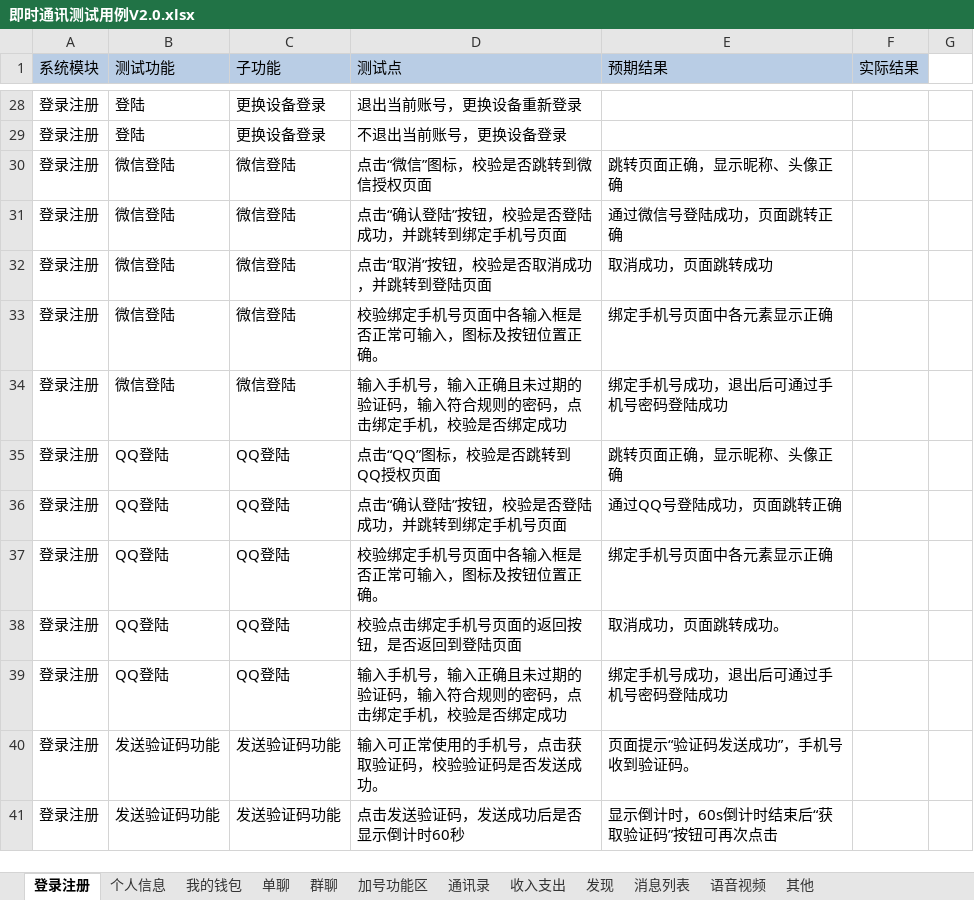
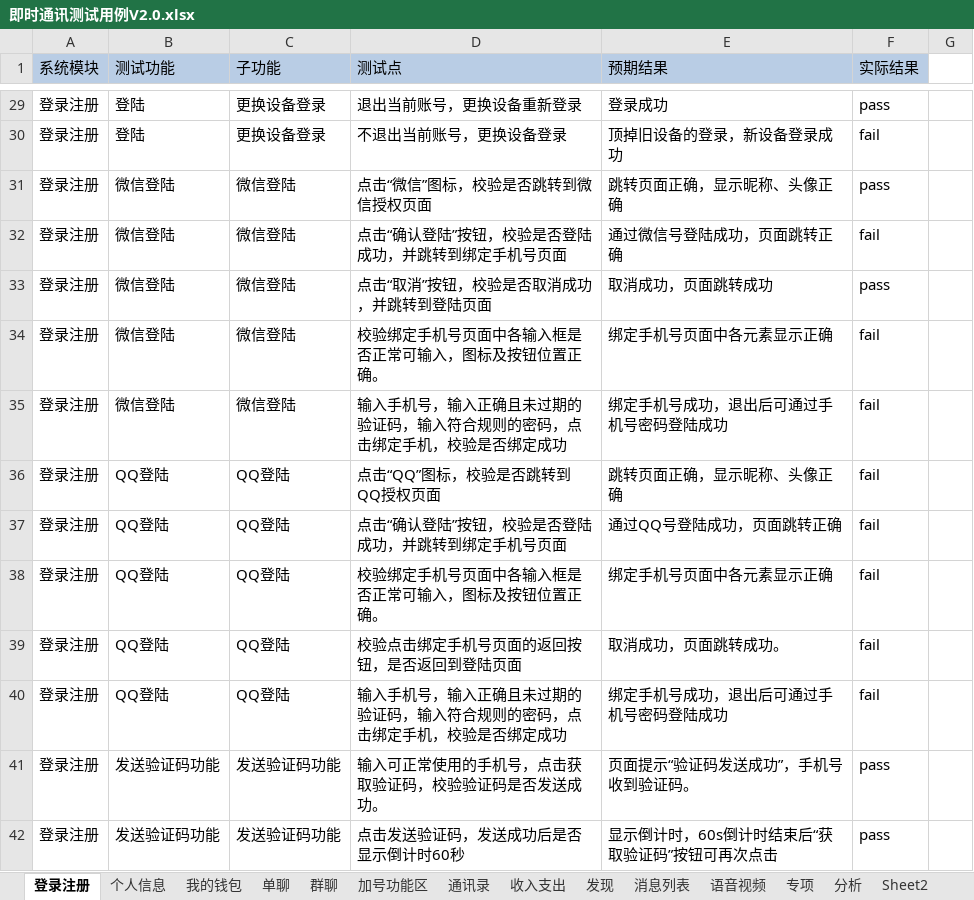
Before and after one commit to gaopenghong/Test_Api_App, an Excel workbook: data/即时通讯测试用例V2.0.xlsx, sheet 登录注册, drawn as a sheet; only a part is shown, gaps mark what is left out; values as stored, in another font and other column widths than the file's, no borders; addresses are those after the commit; the diff covers the shown part only; the diff names each change by its address in the sheet, - before the commit and + after, or states it on an @@ line.

```diff
--- a/data/即时通讯测试用例V2.0.xlsx (sheet 登录注册)
+++ b/data/即时通讯测试用例V2.0.xlsx (sheet 登录注册)
-sheet tab: 其他
+sheet tab: 专项
+sheet tab: 分析
+sheet tab: Sheet2
-E29 (预期结果): (empty)
+E29 (预期结果): 登录成功
-F29 (实际结果): (empty)
+F29 (实际结果): pass
-E30 (预期结果): (empty)
+E30 (预期结果): 顶掉旧设备的登录，新设备登录成功
-F30 (实际结果): (empty)
+F30 (实际结果): fail
-F31 (实际结果): (empty)
+F31 (实际结果): pass
-F32 (实际结果): (empty)
+F32 (实际结果): fail
-F33 (实际结果): (empty)
+F33 (实际结果): pass
-F34:F40 (实际结果): (empty)
+F34:F40 (实际结果): fail
-F41:F42 (实际结果): (empty)
+F41:F42 (实际结果): pass
```
Also changed, not shown: 2 added rows, 1 removed row, 29 edited cells and cell formats elsewhere in this sheet, sheet 专项.
